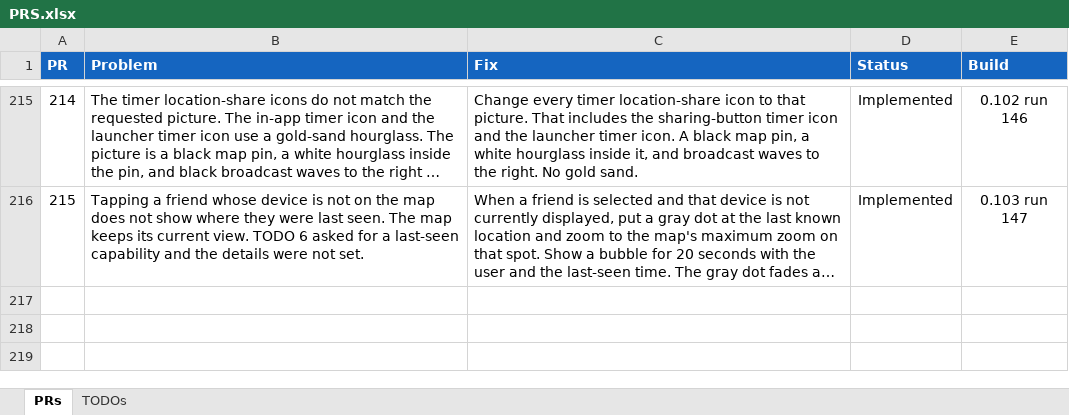
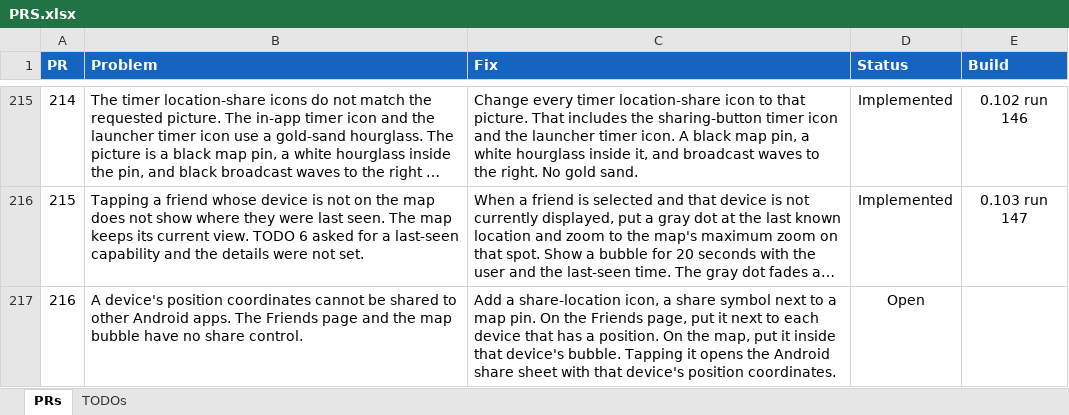
Before and after one commit to jonopelgt/NextcloudPhoneTrack, an Excel workbook: PRS.xlsx, sheet PRs, drawn as a sheet; only a part is shown, gaps mark what is left out; long unchanged cells end in …; values as stored, in another font and other column widths than the file's, no borders; conditional formats not drawn; the diff names each change by its address in the sheet, - before the commit and + after, or states it on an @@ line.

Commit message:
File PR 216: share a device position to other apps
Friends row and map bubble. Not implemented.

```diff
--- a/PRS.xlsx (sheet PRs)
+++ b/PRS.xlsx (sheet PRs)
+row 217: 216 | A device's position coordinates cannot be shared to other Android apps. The Friends page and the map bubble have no share control. | Add a share-location icon, a share symbol next to a map pin. On the Friends page, put it next to each device that has a position. On the map, put it inside that device's bubble. Tapping it opens the Android share sheet with that device's position coordinates. | Open
```
